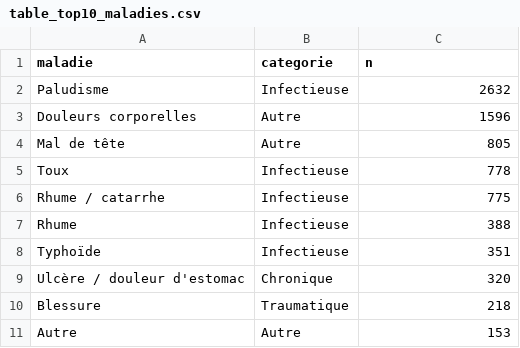
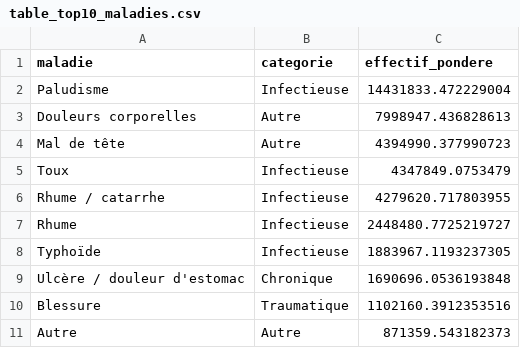
Before and after one commit to Abson-dev/Projet-Statistique-sur-R-et-Python-2025-2026, a CSV file: TP 3/TP3_Groupe17_GUEBEDIANG_Kadidja_RIRADJIM_Trésor/output/tables/table_top10_maladies.csv, drawn as a sheet.

```diff
--- a/TP 3/TP3_Groupe17_GUEBEDIANG_Kadidja_RIRADJIM_Trésor/output/tables/table_top10_maladies.csv
+++ b/TP 3/TP3_Groupe17_GUEBEDIANG_Kadidja_RIRADJIM_Trésor/output/tables/table_top10_maladies.csv
@@ -1,11 +1,11 @@
-maladie,categorie,n
-Paludisme,Infectieuse,2632
-Douleurs corporelles,Autre,1596
-Mal de tête,Autre,805
-Toux,Infectieuse,778
-Rhume / catarrhe,Infectieuse,775
-Rhume,Infectieuse,388
-Typhoïde,Infectieuse,351
-Ulcère / douleur d'estomac,Chronique,320
-Blessure,Traumatique,218
-Autre,Autre,153
+maladie,categorie,effectif_pondere
+Paludisme,Infectieuse,14431833.472229004
+Douleurs corporelles,Autre,7998947.436828613
+Mal de tête,Autre,4394990.377990723
+Toux,Infectieuse,4347849.0753479
+Rhume / catarrhe,Infectieuse,4279620.717803955
+Rhume,Infectieuse,2448480.7725219727
+Typhoïde,Infectieuse,1883967.1193237305
+Ulcère / douleur d'estomac,Chronique,1690696.0536193848
+Blessure,Traumatique,1102160.3912353516
+Autre,Autre,871359.543182373
```
Also changed, not shown: TP 3/TP3_Groupe17_GUEBEDIANG_Kadidja_RIRADJIM_Trésor/output/logs/inventory_dta_files.csv, TP 3/TP3_Groupe17_GUEBEDIANG_Kadidja_RIRADJIM_Trésor/output/logs/relevant_files_detected.csv, 35 other files.
